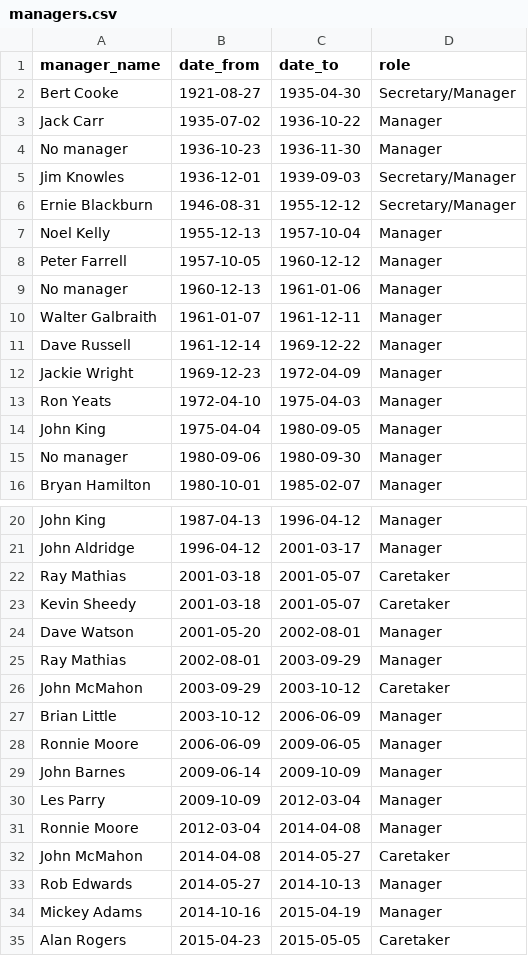
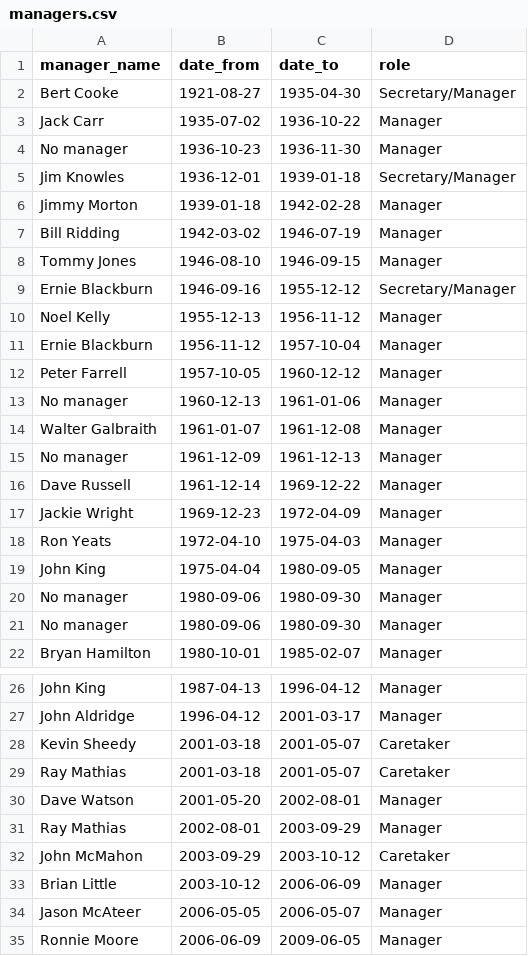
Before and after one commit to petebrown/complete-record, a CSV file: output/managers.csv, drawn as a sheet; only a part is shown, gaps mark what is left out; the shorter side is filled out with more unchanged rows; the diff covers the shown part only.

Commit message:
manually edited dates in managers csv

```diff
--- a/output/managers.csv
+++ b/output/managers.csv
@@ -4,8 +4,13 @@ Jack Carr,1935-07-02,1936-10-22,Manager
 No manager,1936-10-23,1936-11-30,Manager
-Jim Knowles,1936-12-01,1939-09-03,Secretary/Manager
-Ernie Blackburn,1946-08-31,1955-12-12,Secretary/Manager
-Noel Kelly,1955-12-13,1957-10-04,Manager
+Jim Knowles,1936-12-01,1939-01-18,Secretary/Manager
+Jimmy Morton,1939-01-18,1942-02-28,Manager
+Bill Ridding,1942-03-02,1946-07-19,Manager
+Tommy Jones,1946-08-10,1946-09-15,Manager
+Ernie Blackburn,1946-09-16,1955-12-12,Secretary/Manager
+Noel Kelly,1955-12-13,1956-11-12,Manager
+Ernie Blackburn,1956-11-12,1957-10-04,Manager
 Peter Farrell,1957-10-05,1960-12-12,Manager
 No manager,1960-12-13,1961-01-06,Manager
-Walter Galbraith,1961-01-07,1961-12-11,Manager
+Walter Galbraith,1961-01-07,1961-12-08,Manager
+No manager,1961-12-09,1961-12-13,Manager
 Dave Russell,1961-12-14,1969-12-22,Manager
@@ -14,2 +19,3 @@ Ron Yeats,1972-04-10,1975-04-03,Manager
 John King,1975-04-04,1980-09-05,Manager
+No manager,1980-09-06,1980-09-30,Manager
 No manager,1980-09-06,1980-09-30,Manager
@@ -21,4 +27,4 @@ John King,1987-04-13,1996-04-12,Manager
 John Aldridge,1996-04-12,2001-03-17,Manager
+Kevin Sheedy,2001-03-18,2001-05-07,Caretaker
 Ray Mathias,2001-03-18,2001-05-07,Caretaker
-Kevin Sheedy,2001-03-18,2001-05-07,Caretaker
 Dave Watson,2001-05-20,2002-08-01,Manager
@@ -27,2 +33,3 @@ John McMahon,2003-09-29,2003-10-12,Caretaker
 Brian Little,2003-10-12,2006-06-09,Manager
+Jason McAteer,2006-05-05,2006-05-07,Manager
 Ronnie Moore,2006-06-09,2009-06-05,Manager
```
Also changed, not shown: 1 added row and 1 edited cell elsewhere in this file.
